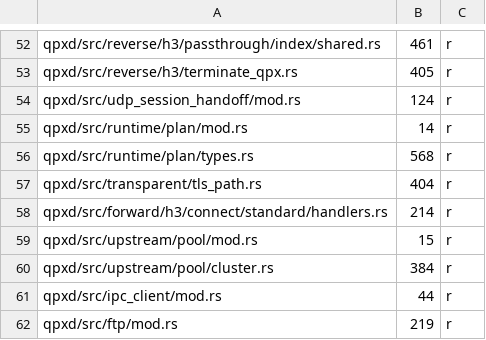
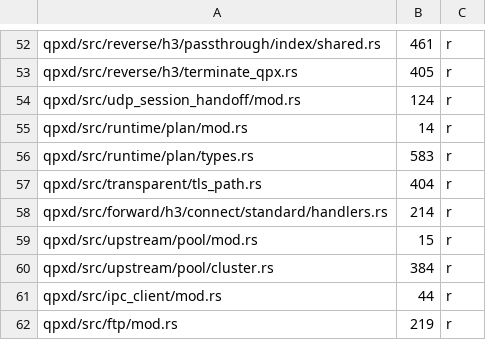
Before and after one commit to t-koba/qpx, a TSV file: xtask/loc-budgets.tsv, drawn as a sheet; only a part is shown, gaps mark what is left out.

Commit message:
feat(qpxd): configure downstream HTTP/2 server limits
Expose runtime.h2_server_max_header_list_size_bytes (default 128 KiB)
and runtime.h2_server_max_concurrent_streams (default 256) for forward,
transparent and reverse HTTP/2 listeners. The listener accept backlog
follows the configured stream ceiling; upstream H2 client header limits,
HTTP/2 flow-control windows, reset-flood limits and the decoded-field
ceiling are unchanged.

```diff
--- a/xtask/loc-budgets.tsv
+++ b/xtask/loc-budgets.tsv
@@ -55,3 +55,3 @@ qpxd/src/udp_session_handoff/mod.rs	124	r
 qpxd/src/runtime/plan/mod.rs	14	r
-qpxd/src/runtime/plan/types.rs	568	r
+qpxd/src/runtime/plan/types.rs	583	r
 qpxd/src/transparent/tls_path.rs	404	r
```
Also changed, not shown: 19 other files.
